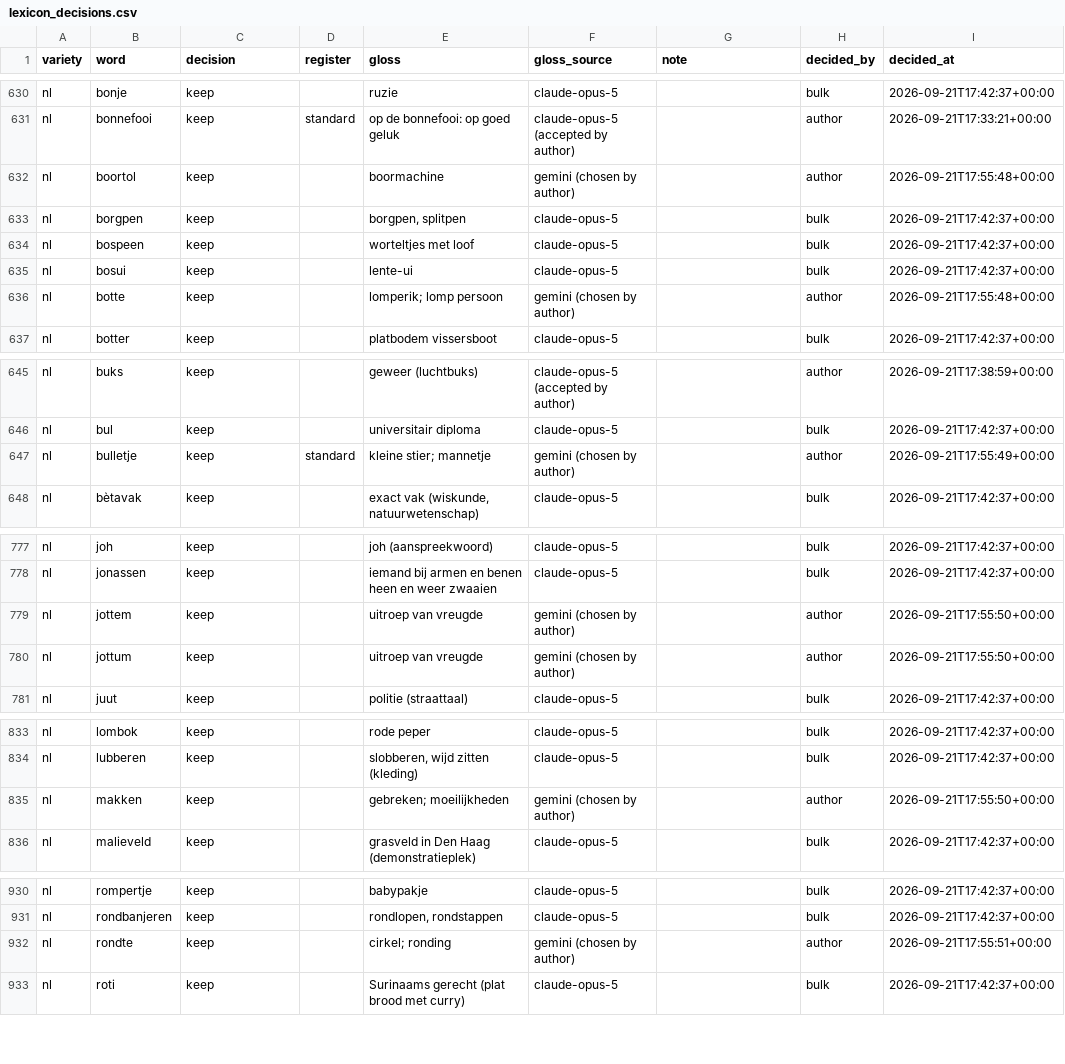
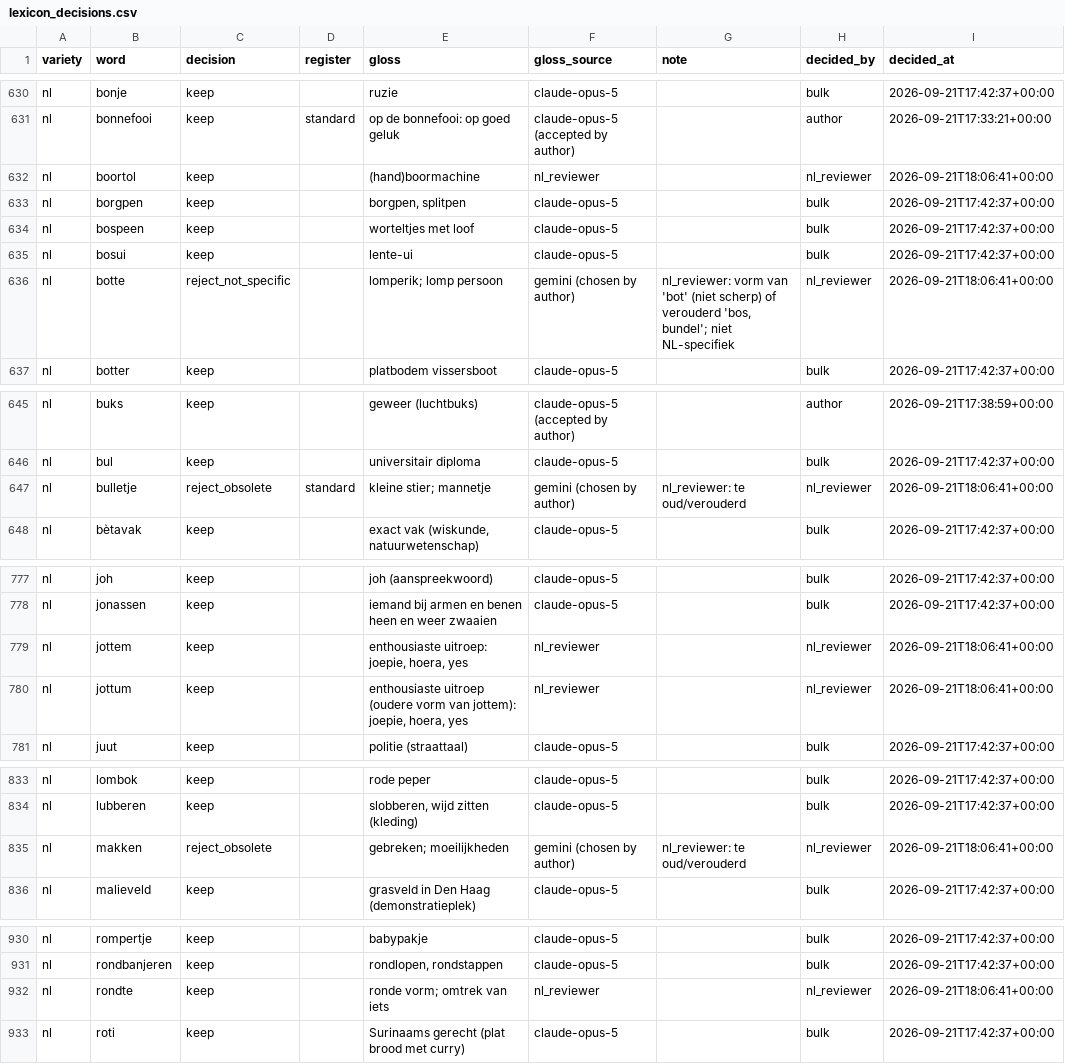
Before and after one commit to GillesVdSpiegel/flemish-llm-benchmark, a CSV file: data/curation/lexicon_decisions.csv, drawn as a sheet; only a part is shown, gaps mark what is left out; the diff covers the shown part only.

```diff
--- a/data/curation/lexicon_decisions.csv
+++ b/data/curation/lexicon_decisions.csv
@@ -631,3 +631,3 @@ nl,bonje,keep,,ruzie,claude-opus-5,,bulk,2026-09-21T17:42:37+00:00
 nl,bonnefooi,keep,standard,op de bonnefooi: op goed geluk,claude-opus-5 (accepted by author),,author,2026-09-21T17:33:21+00:00
-nl,boortol,keep,,boormachine,gemini (chosen by author),,author,2026-09-21T17:55:48+00:00
+nl,boortol,keep,,(hand)boormachine,nl_reviewer,,nl_reviewer,2026-09-21T18:06:41+00:00
 nl,borgpen,keep,,"borgpen, splitpen",claude-opus-5,,bulk,2026-09-21T17:42:37+00:00
@@ -635,3 +635,3 @@ nl,bospeen,keep,,worteltjes met loof,claude-opus-5,,bulk,2026-09-21T17:42:37+00:
 nl,bosui,keep,,lente-ui,claude-opus-5,,bulk,2026-09-21T17:42:37+00:00
-nl,botte,keep,,lomperik; lomp persoon,gemini (chosen by author),,author,2026-09-21T17:55:48+00:00
+nl,botte,reject_not_specific,,lomperik; lomp persoon,gemini (chosen by author),"nl_reviewer: vorm van 'bot' (niet scherp) of verouderd 'bos, bundel'; niet NL-specifiek",nl_reviewer,2026-09-21T18:06:41+00:00
 nl,botter,keep,,platbodem vissersboot,claude-opus-5,,bulk,2026-09-21T17:42:37+00:00
@@ -646,3 +646,3 @@ nl,buks,keep,,geweer (luchtbuks),claude-opus-5 (accepted by author),,author,2026
 nl,bul,keep,,universitair diploma,claude-opus-5,,bulk,2026-09-21T17:42:37+00:00
-nl,bulletje,keep,standard,kleine stier; mannetje,gemini (chosen by author),,author,2026-09-21T17:55:49+00:00
+nl,bulletje,reject_obsolete,standard,kleine stier; mannetje,gemini (chosen by author),nl_reviewer: te oud/verouderd,nl_reviewer,2026-09-21T18:06:41+00:00
 nl,bètavak,keep,,"exact vak (wiskunde, natuurwetenschap)",claude-opus-5,,bulk,2026-09-21T17:42:37+00:00
@@ -778,4 +778,4 @@ nl,joh,keep,,joh (aanspreekwoord),claude-opus-5,,bulk,2026-09-21T17:42:37+00:00
 nl,jonassen,keep,,iemand bij armen en benen heen en weer zwaaien,claude-opus-5,,bulk,2026-09-21T17:42:37+00:00
-nl,jottem,keep,,uitroep van vreugde,gemini (chosen by author),,author,2026-09-21T17:55:50+00:00
-nl,jottum,keep,,uitroep van vreugde,gemini (chosen by author),,author,2026-09-21T17:55:50+00:00
+nl,jottem,keep,,"enthousiaste uitroep: joepie, hoera, yes",nl_reviewer,,nl_reviewer,2026-09-21T18:06:41+00:00
+nl,jottum,keep,,"enthousiaste uitroep (oudere vorm van jottem): joepie, hoera, yes",nl_reviewer,,nl_reviewer,2026-09-21T18:06:41+00:00
 nl,juut,keep,,politie (straattaal),claude-opus-5,,bulk,2026-09-21T17:42:37+00:00
@@ -834,3 +834,3 @@ nl,lombok,keep,,rode peper,claude-opus-5,,bulk,2026-09-21T17:42:37+00:00
 nl,lubberen,keep,,"slobberen, wijd zitten (kleding)",claude-opus-5,,bulk,2026-09-21T17:42:37+00:00
-nl,makken,keep,,gebreken; moeilijkheden,gemini (chosen by author),,author,2026-09-21T17:55:50+00:00
+nl,makken,reject_obsolete,,gebreken; moeilijkheden,gemini (chosen by author),nl_reviewer: te oud/verouderd,nl_reviewer,2026-09-21T18:06:41+00:00
 nl,malieveld,keep,,grasveld in Den Haag (demonstratieplek),claude-opus-5,,bulk,2026-09-21T17:42:37+00:00
@@ -931,3 +931,3 @@ nl,rompertje,keep,,babypakje,claude-opus-5,,bulk,2026-09-21T17:42:37+00:00
 nl,rondbanjeren,keep,,"rondlopen, rondstappen",claude-opus-5,,bulk,2026-09-21T17:42:37+00:00
-nl,rondte,keep,,cirkel; ronding,gemini (chosen by author),,author,2026-09-21T17:55:51+00:00
+nl,rondte,keep,,ronde vorm; omtrek van iets,nl_reviewer,,nl_reviewer,2026-09-21T18:06:41+00:00
 nl,roti,keep,,Surinaams gerecht (plat brood met curry),claude-opus-5,,bulk,2026-09-21T17:42:37+00:00
```
Also changed, not shown: 16 edited cells elsewhere in this file, data/curation/lexicon_pairs.csv.
